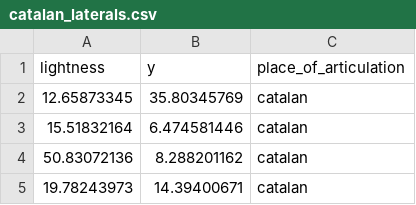
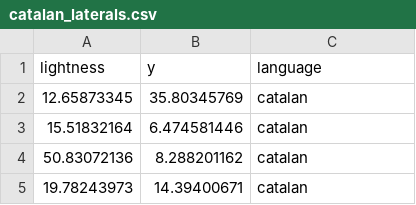
Before and after one commit to julian-vargo/r_graphing_tutorial, a CSV file: test_datasets/catalan_laterals.csv, drawn as a sheet; only a part is shown.

Commit message:
Update catalan_laterals.csv

```diff
--- a/test_datasets/catalan_laterals.csv
+++ b/test_datasets/catalan_laterals.csv
@@ -1,2 +1,2 @@
-lightness,y,place_of_articulation
+lightness,y,language
 12.65873345,35.80345769,catalan
```
